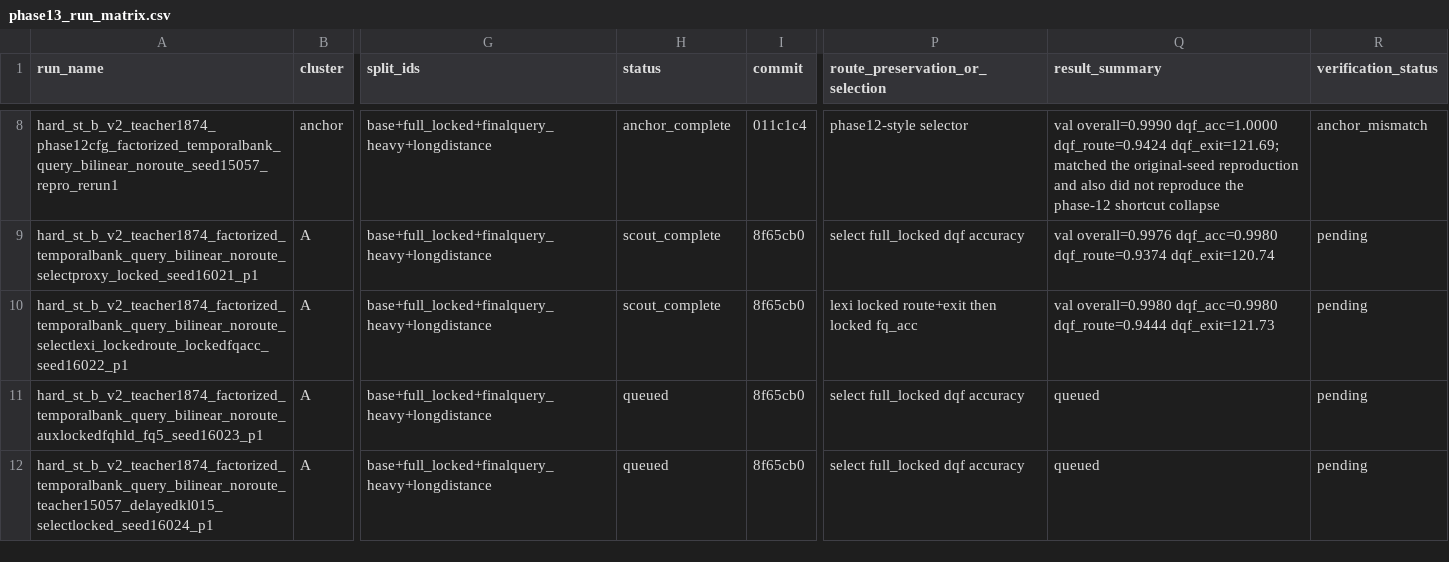
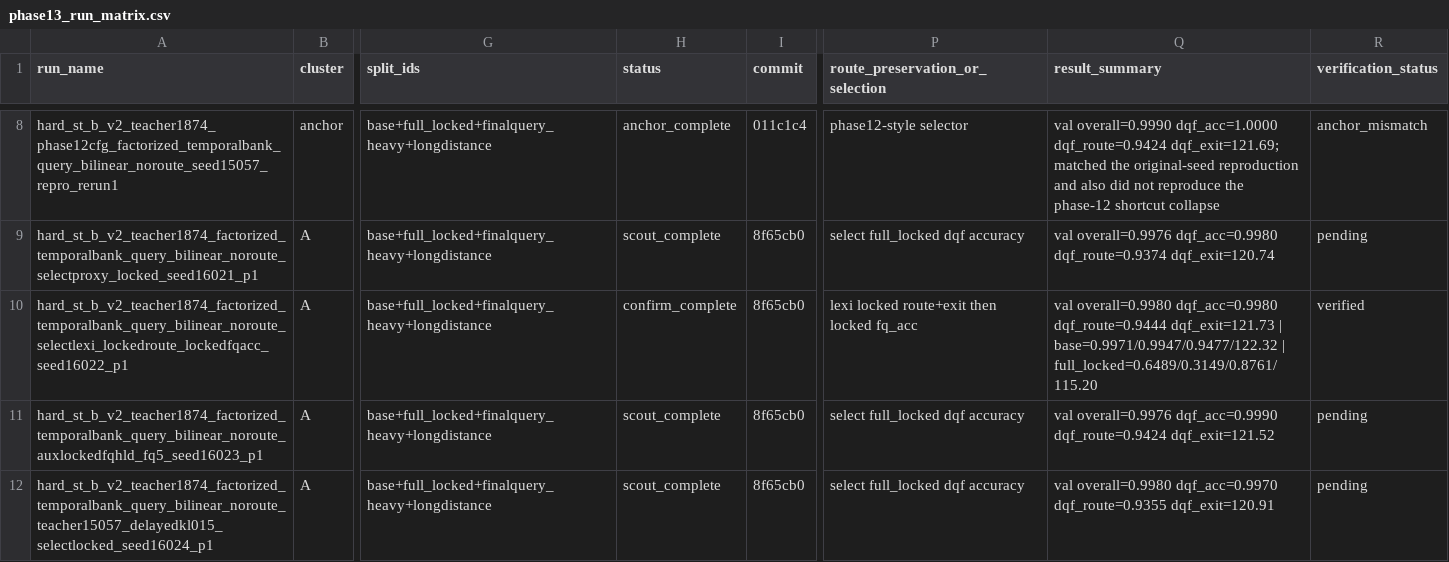
Before and after one commit to catid/gnn2, a CSV file: docs/phase13_run_matrix.csv, drawn as a sheet; only a part is shown, gaps mark what is left out; the diff covers the shown part only; the diff names each change by its address in the sheet, - before the commit and + after, or states it on an @@ line.

Commit message:
Record phase 13 stability control results

```diff
--- a/docs/phase13_run_matrix.csv
+++ b/docs/phase13_run_matrix.csv
-H10 (status): scout_complete
+H10 (status): confirm_complete
-Q10 (result_summary): …dqf_route=0.9444 dqf_exit=121.73
+Q10 (result_summary): …dqf_route=0.9444 dqf_exit=121.73 | base=0.9971/0.9947/0.9477/122.32 | full_locked=0.6489/0.3149/0.8761/115.20
-R10 (verification_status): pending
+R10 (verification_status): verified
-H11:H12 (status): queued
+H11:H12 (status): scout_complete
-Q11 (result_summary): queued
+Q11 (result_summary): val overall=0.9976 dqf_acc=0.9990 dqf_route=0.9424 dqf_exit=121.52
-Q12 (result_summary): queued
+Q12 (result_summary): val overall=0.9980 dqf_acc=0.9970 dqf_route=0.9355 dqf_exit=120.91
```
Also changed, not shown: 2 added rows elsewhere in this file, 1 other file.
